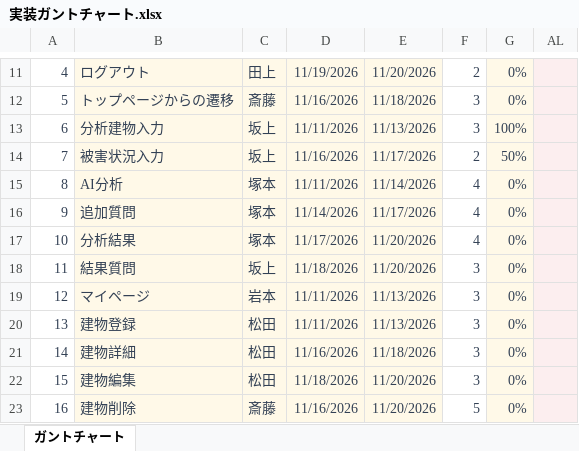
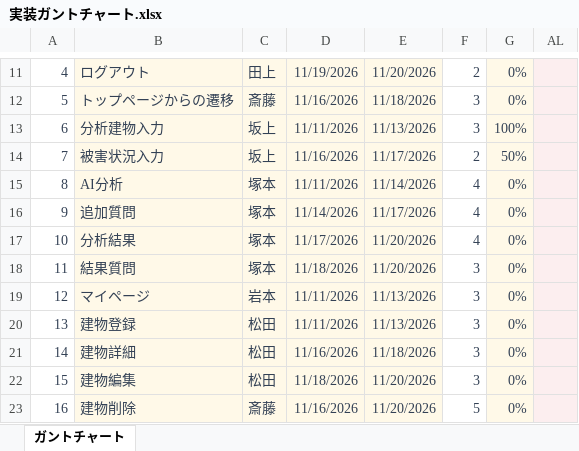
Before and after one commit to Kotarou-Tanoue/tanouesoftware, an Excel workbook: docs/実装ガントチャート.xlsx, sheet ガントチャート, drawn as a sheet; only a part is shown, gaps mark what is left out; values as stored, in another font and other column widths than the file's, no borders; conditional formats not drawn; the diff names each change by its address in the sheet, - before the commit and + after, or states it on an @@ line.

```diff
--- a/docs/実装ガントチャート.xlsx (sheet ガントチャート)
+++ b/docs/実装ガントチャート.xlsx (sheet ガントチャート)
-C18: 坂上
+C18: 塚本
```
Also changed, not shown: 7 other files.
